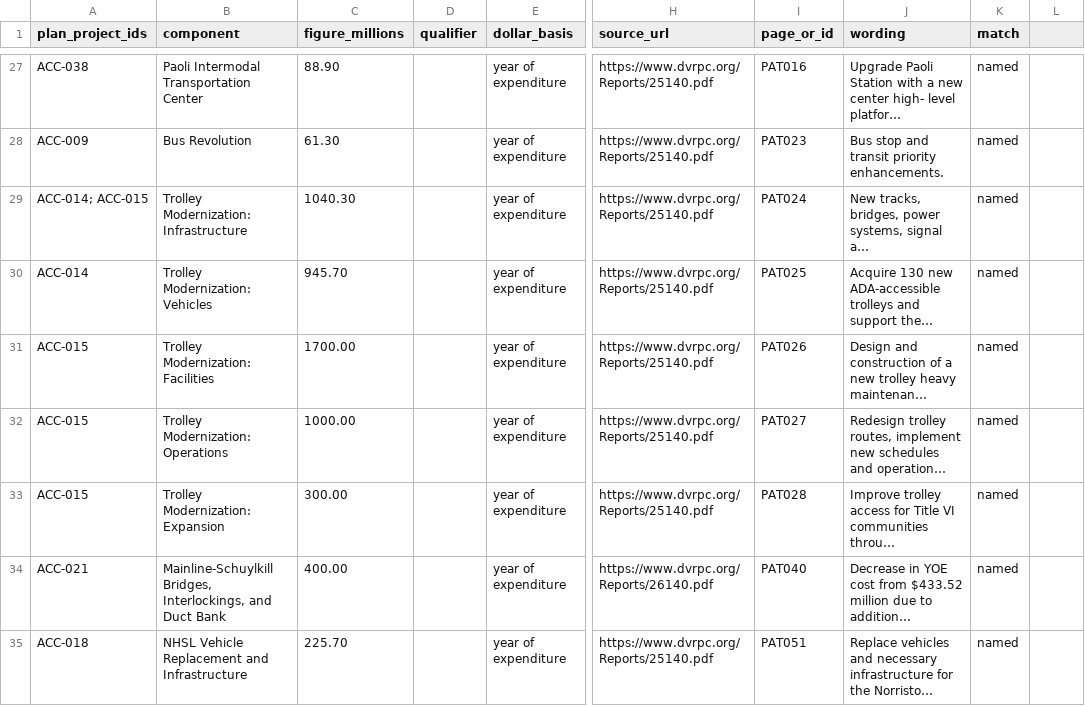
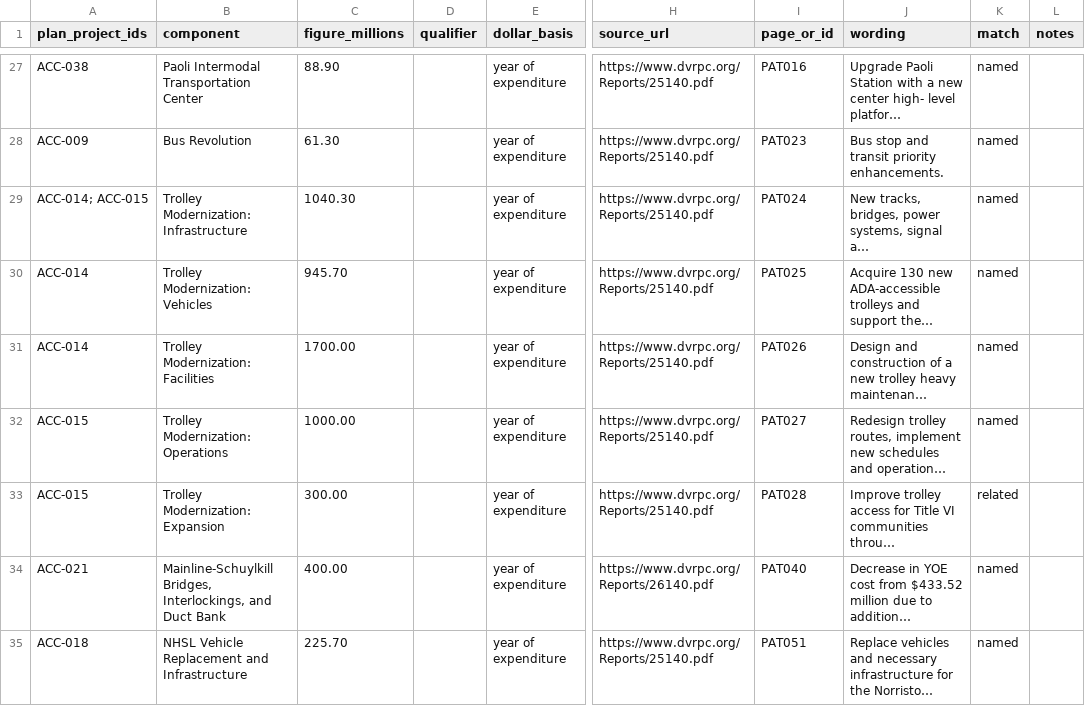
Before and after one commit to JGSchaumburg/data, a CSV file: datasets/septa-region/septa-accelerate-station-service/septa-accelerate-cost-sources.csv, drawn as a sheet; only a part is shown, gaps mark what is left out; long unchanged cells end in …; the diff covers the shown part only; the diff names each change by its address in the sheet, - before the commit and + after, or states it on an @@ line.

```diff
--- a/datasets/septa-region/septa-accelerate-station-service/septa-accelerate-cost-sources.csv
+++ b/datasets/septa-region/septa-accelerate-station-service/septa-accelerate-cost-sources.csv
-L1: (empty)
+L1: notes
-A31 (plan_project_ids): ACC-015
+A31 (plan_project_ids): ACC-014
-K33 (match): named
+K33 (match): related
```
Also changed, not shown: 14 edited cells elsewhere in this file, datasets/septa-region/dvrpc-lrp-septa-projects/dvrpc-lrp-septa-projects.csv, 4 other files.
